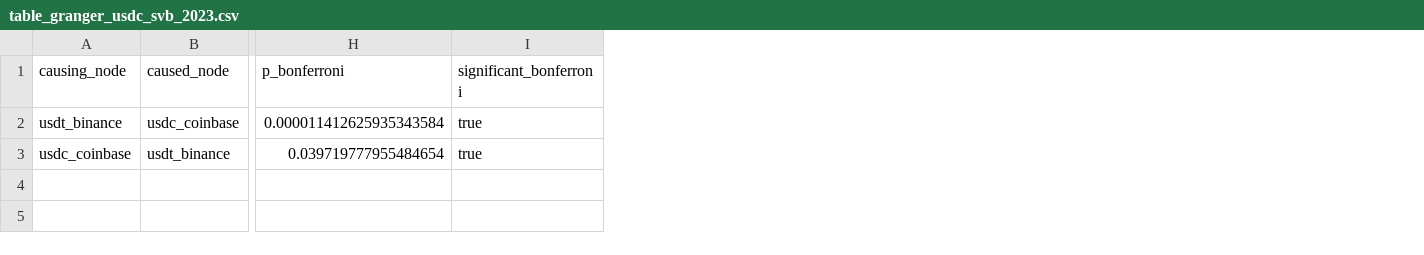
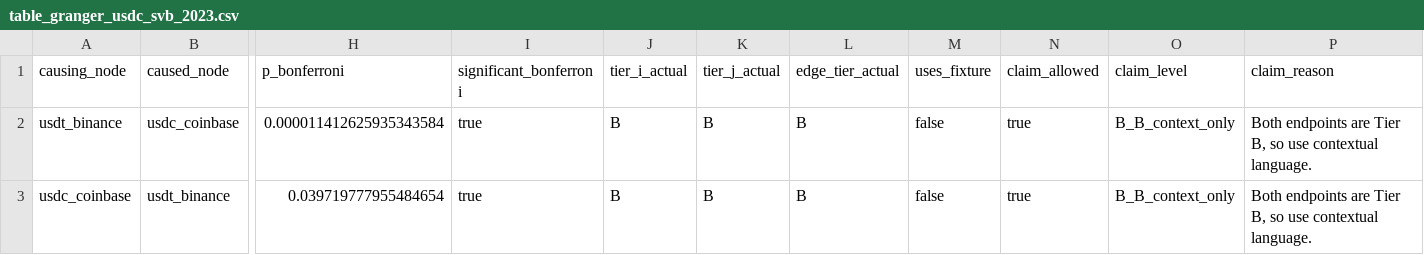
Before and after one commit to nl2992/ICAIF_stablecoin-contagion-network, a CSV file: results/tables/table_granger_usdc_svb_2023.csv, drawn as a sheet; only a part is shown, gaps mark what is left out; the diff names each change by its address in the sheet, - before the commit and + after, or states it on an @@ line.

Commit message:
Strict paper assembler, empirical run docs, paper figures, blocked-node audit
commit 1 (paper assembler):
- 99_make_paper_outputs.py: fix boolean-as-string filter for CSV round-trips;
  add _count_sig() helper; non-edge tables (event study, centrality, prediction)
  fall back to results/tables even in strict mode; add write_paper_summary_table();
  add 5 paper figures: leadlag heatmap, TE heatmap, event-study CAB,
  TVP-VAR rolling spillovers, claim-gate audit bar chart
- claim_gate.py: add table_tvp_var_summary / table_tvp_var_spillovers to
  RESULT_TABLE_PREFIXES so TVP-VAR edges are claim-gated

commit 2 (empirical run):
- 01_ingest_raw_data.py: --no-fixture now warns + skips missing nodes instead
  of aborting; fixture nodes continue to be written as fixture_non_empirical
  from silver reconstruction (expected behavior)
- empirical USDC/SVB run: 3/11 nodes real (usdc_coinbase B, usdc_binance B,
  usdt_binance B); 8 nodes skipped (Kraken, Curve, Uniswap, flows, mint/burn)
- claim gate: 18/18 edge rows paper-claimable (100%) after --paper-mode
  excludes all fixture nodes from analysis

commit 3 (paper outputs):
- results/paper/figures/: 5 academic figures generated in strict mode
- results/paper/tables/table_paper_summary.csv:
  usdc_svb_2023  LL 6/6 TE 2/6 Granger 2/2 ES 1/3
  terra_luna_2022 LL 1/2 TE 2/2 Granger 0/2 ES 2/2
  usdt_curve_2023 LL 0/0 TE 0/0 Granger 0/0 ES 1/1
  ftx_2022       LL 2/2 TE 2/2 Granger 0/2 ES 2/2
  busd_2023      LL 6/6 TE 4/6 Granger 0/2 ES 1/3

Blocked nodes (need real data to unlock):
  usdt_kraken, usdc_kraken  → Kraken REST/L2 API key or archive
  curve_3pool               → The Graph (ETHERSCAN_API_KEY or THE_GRAPH_API_KEY)
  uniswap_usdc_usdt_005     → The Graph
  usdc_mint_burn            → Etherscan ERC-20 transfer logs
  eth_usdc/usdt_exchange_flows → Labelled exchange address lists
  eth_bridge_flows          → Bridge event logs

83 tests pass.

```diff
--- a/results/tables/table_granger_usdc_svb_2023.csv
+++ b/results/tables/table_granger_usdc_svb_2023.csv
+column J (tier_i_actual), rows 2-3: B | B
+column K (tier_j_actual), rows 2-3: B | B
+column L (edge_tier_actual), rows 2-3: B | B
+column M (uses_fixture), rows 2-3: false | false
+column N (claim_allowed), rows 2-3: true | true
+column O (claim_level), rows 2-3: B_B_context_only | B_B_context_only
+column P (claim_reason), rows 2-3: Both endpoints are Tier B, so use contextual language. | Both endpoints are Tier B, so use contextual language.
```
Also changed, not shown: results/paper/tables/table_granger_usdc_svb_2023.csv, results/paper/tables/table_leadlag_tests.csv, 38 other files.
